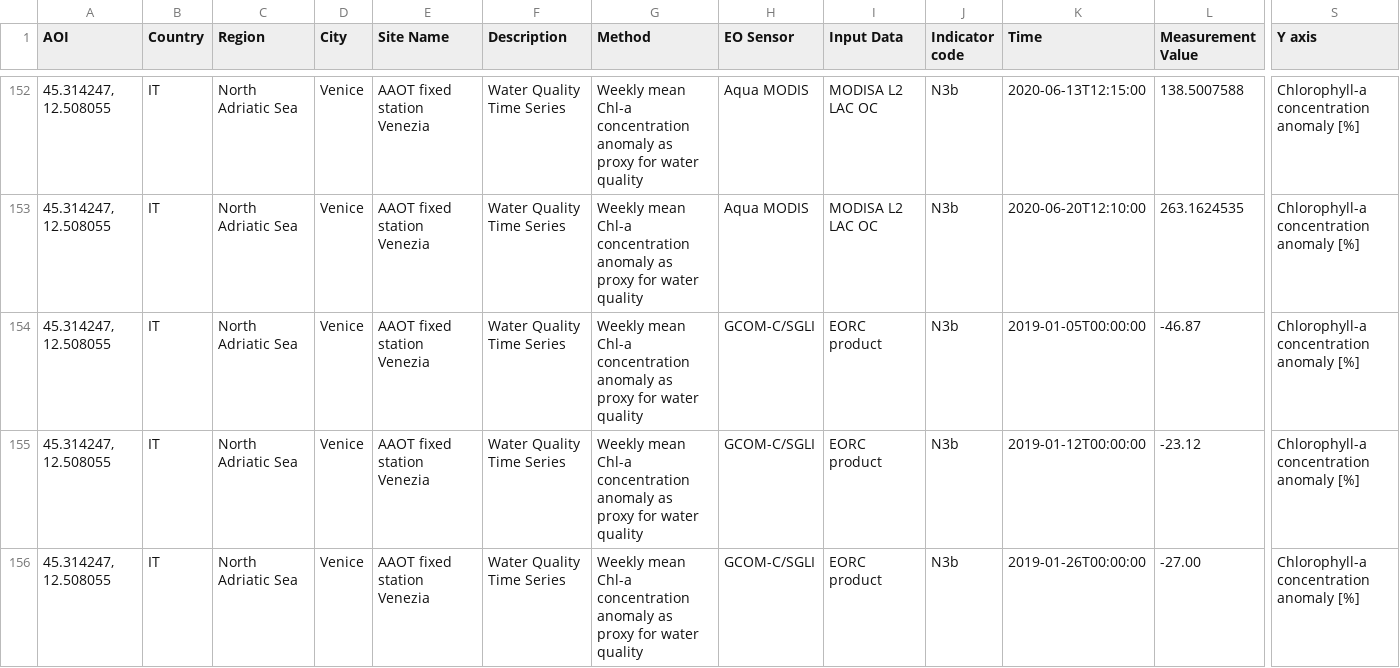
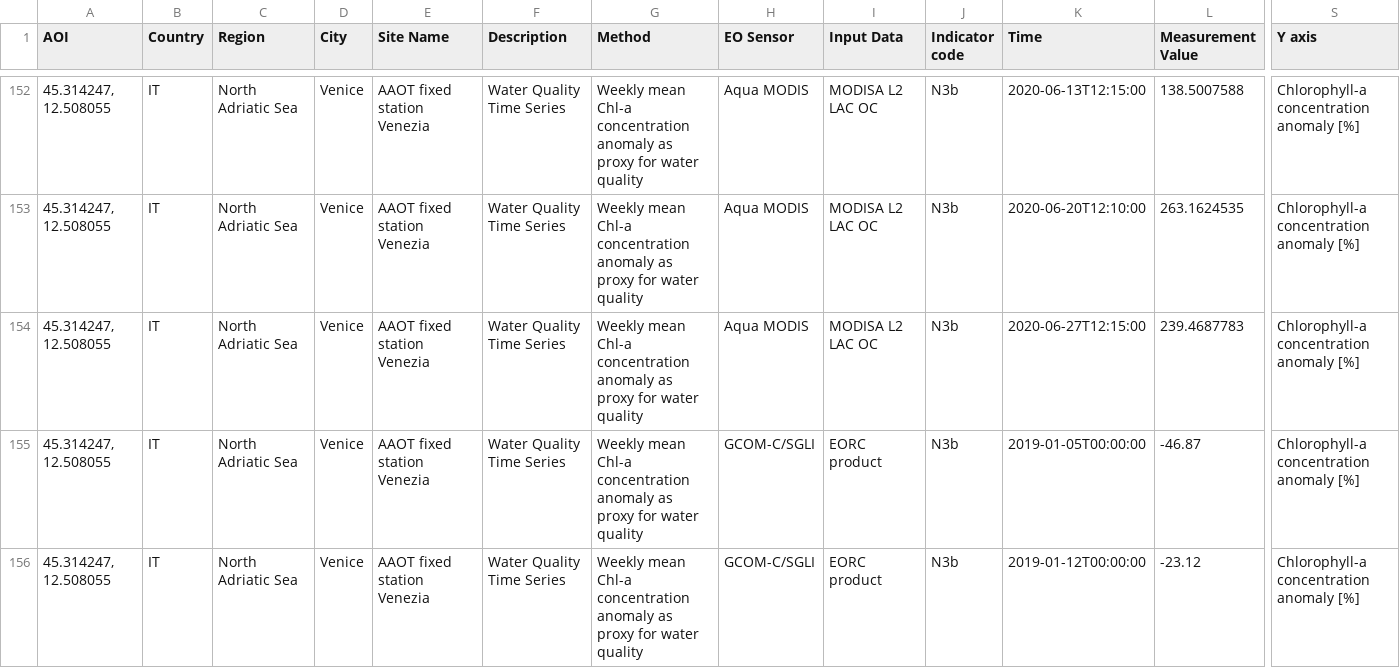
Before and after one commit to eurodatacube/eodash, a CSV file: app/public/data/trilateral/N3b.csv, drawn as a sheet; only a part is shown, gaps mark what is left out; the shorter side is filled out with more unchanged rows; rows hold the shown columns only; the diff names each change by its address in the sheet, - before the commit and + after, or states it on an @@ line.

Commit message:
new value

```diff
--- a/app/public/data/trilateral/N3b.csv
+++ b/app/public/data/trilateral/N3b.csv
+row 154: 45.314247, 12.508055 | IT | North Adriatic Sea | Venice | AAOT fixed station Venezia | Water Quality Time Series | Weekly mean Chl-a concentration anomaly as proxy for water quality | Aqua MODIS | MODISA L2 LAC OC | N3b | 2020-06-27T12:15:00 | 239.4687783 | Chlorophyll-a concentration anomaly [%]
```
